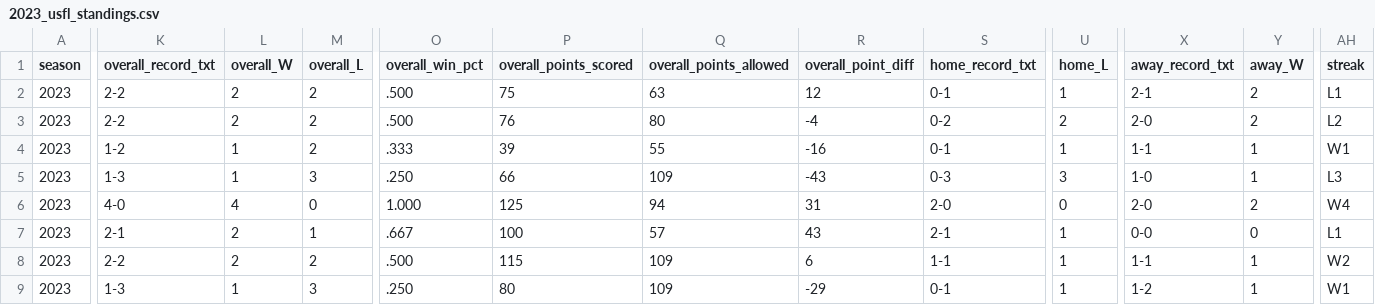
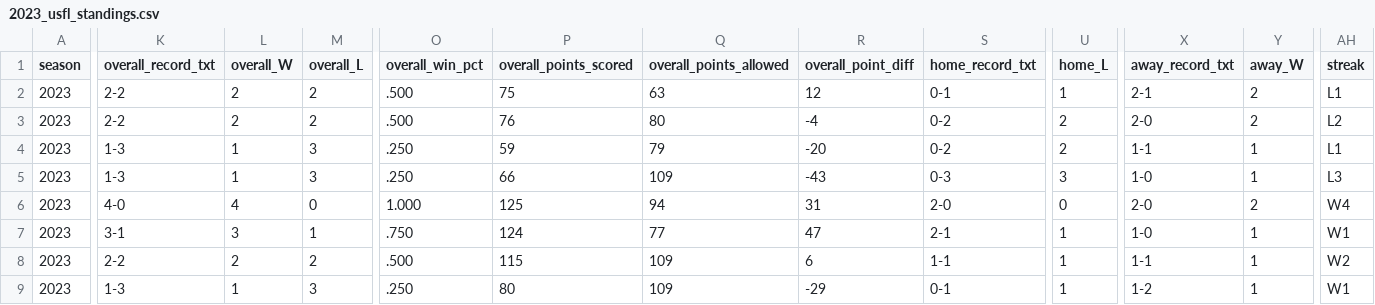
Before and after one commit to armstjc/usfl-2022-data-repository, a CSV file: standings/csv/2023_usfl_standings.csv, drawn as a sheet; only a part is shown, gaps mark what is left out; the diff covers the shown part only; the diff names each change by its address in the sheet, - before the commit and + after, or states it on an @@ line.

```diff
--- a/standings/csv/2023_usfl_standings.csv
+++ b/standings/csv/2023_usfl_standings.csv
-K4 (overall_record_txt): 1-2
+K4 (overall_record_txt): 1-3
-M4 (overall_L): 2
+M4 (overall_L): 3
-O4 (overall_win_pct): .333
+O4 (overall_win_pct): .250
-P4 (overall_points_scored): 39
+P4 (overall_points_scored): 59
-Q4 (overall_points_allowed): 55
+Q4 (overall_points_allowed): 79
-R4 (overall_point_diff): -16
+R4 (overall_point_diff): -20
-S4 (home_record_txt): 0-1
+S4 (home_record_txt): 0-2
-U4 (home_L): 1
+U4 (home_L): 2
-AH4 (streak): W1
+AH4 (streak): L1
-K7 (overall_record_txt): 2-1
+K7 (overall_record_txt): 3-1
-L7 (overall_W): 2
+L7 (overall_W): 3
-O7 (overall_win_pct): .667
+O7 (overall_win_pct): .750
-P7 (overall_points_scored): 100
+P7 (overall_points_scored): 124
-Q7 (overall_points_allowed): 57
+Q7 (overall_points_allowed): 77
-R7 (overall_point_diff): 43
+R7 (overall_point_diff): 47
-X7 (away_record_txt): 0-0
+X7 (away_record_txt): 1-0
-Y7 (away_W): 0
+Y7 (away_W): 1
-AH7 (streak): L1
+AH7 (streak): W1
```
Also changed, not shown: 1 edited cell elsewhere in this file, player_stats/game_stats/2022_player_game_stats.csv, player_stats/game_stats/2023_player_game_stats.csv, 25 other files.
